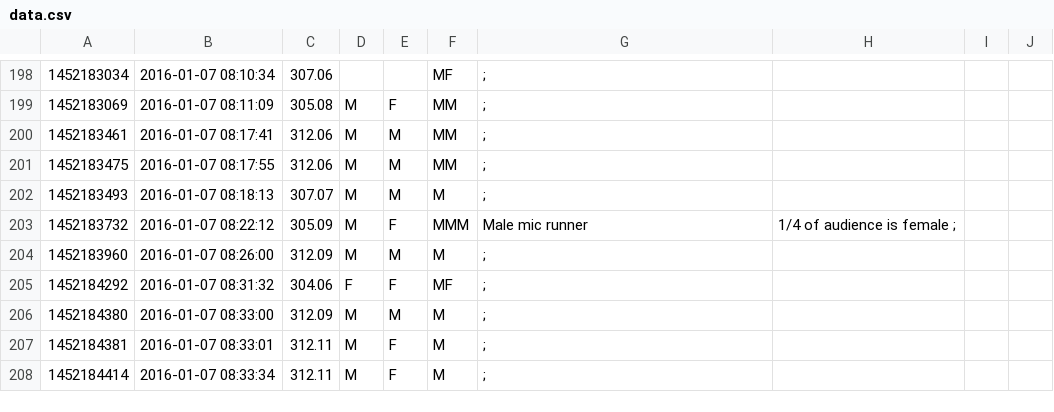
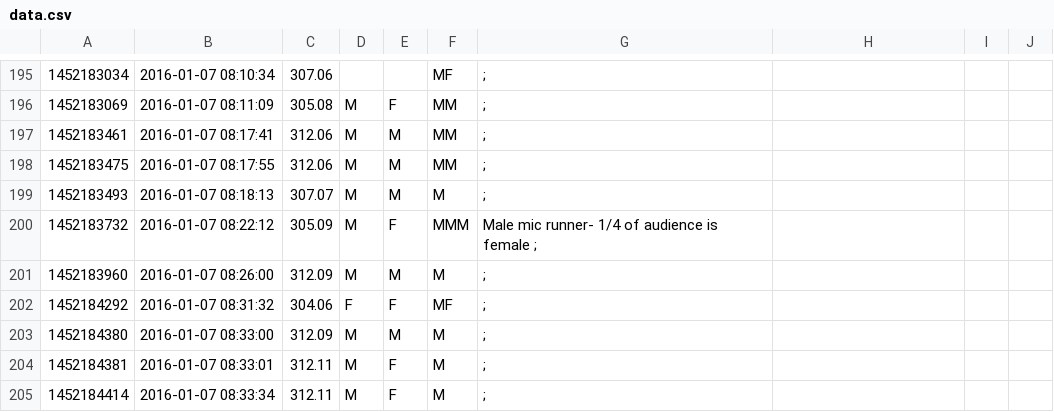
Before and after one commit to jradavenport/Gender-in-Astro, a CSV file: data/aas227/data.csv, drawn as a sheet; only a part is shown, gaps mark what is left out; the diff covers the shown part only.

```diff
--- a/data/aas227/data.csv
+++ b/data/aas227/data.csv
@@ -202,3 +199,3 @@
 1452183493,2016-01-07 08:18:13,307.07,M,M,M, ;
-1452183732,2016-01-07 08:22:12,305.09,M,F,MMM,Male mic runner, 1/4 of audience is female ;
+1452183732,2016-01-07 08:22:12,305.09,M,F,MMM,Male mic runner- 1/4 of audience is female ;
 1452183960,2016-01-07 08:26:00,312.09,M,M,M, ;
```
Also changed, not shown: 1 added row, 5 removed rows and 12 edited cells elsewhere in this file, data/aas225/data.csv, data/aas228/data.csv, 4 other files.
